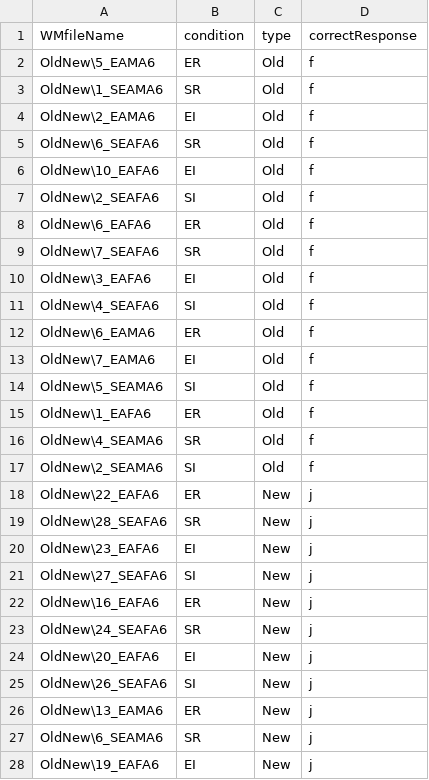
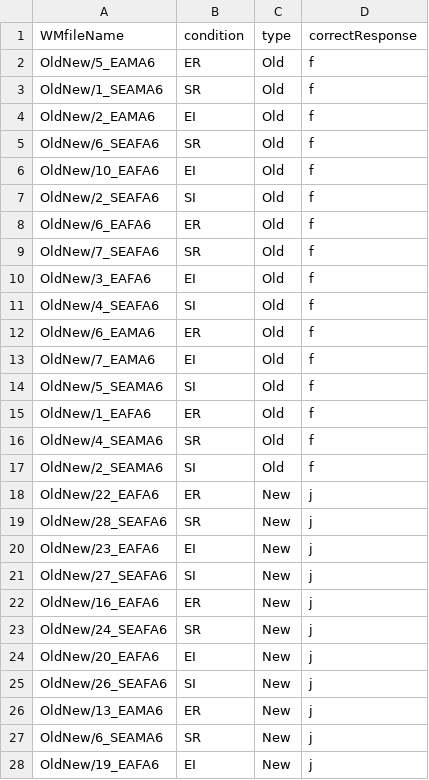
Before and after one commit to neinlee/Race-Body-Inversion-Effect, a CSV file: conditionON.csv, drawn as a sheet; only a part is shown; the diff covers the shown part only.

Commit message:
Update conditionON.csv

```diff
--- a/conditionON.csv
+++ b/conditionON.csv
@@ -1,28 +1,28 @@
 WMfileName,condition,type,correctResponse
-OldNew\5_EAMA6,ER,Old,f
-OldNew\1_SEAMA6,SR,Old,f
-OldNew\2_EAMA6,EI,Old,f
-OldNew\6_SEAFA6,SR,Old,f
-OldNew\10_EAFA6,EI,Old,f
-OldNew\2_SEAFA6,SI,Old,f
-OldNew\6_EAFA6,ER,Old,f
-OldNew\7_SEAFA6,SR,Old,f
-OldNew\3_EAFA6,EI,Old,f
-OldNew\4_SEAFA6,SI,Old,f
-OldNew\6_EAMA6,ER,Old,f
-OldNew\7_EAMA6,EI,Old,f
-OldNew\5_SEAMA6,SI,Old,f
-OldNew\1_EAFA6,ER,Old,f
-OldNew\4_SEAMA6,SR,Old,f
-OldNew\2_SEAMA6,SI,Old,f
-OldNew\22_EAFA6,ER,New,j
-OldNew\28_SEAFA6,SR,New,j
-OldNew\23_EAFA6,EI,New,j
-OldNew\27_SEAFA6,SI,New,j
-OldNew\16_EAFA6,ER,New,j
-OldNew\24_SEAFA6,SR,New,j
-OldNew\20_EAFA6,EI,New,j
-OldNew\26_SEAFA6,SI,New,j
-OldNew\13_EAMA6,ER,New,j
-OldNew\6_SEAMA6,SR,New,j
-OldNew\19_EAFA6,EI,New,j
+OldNew/5_EAMA6,ER,Old,f
+OldNew/1_SEAMA6,SR,Old,f
+OldNew/2_EAMA6,EI,Old,f
+OldNew/6_SEAFA6,SR,Old,f
+OldNew/10_EAFA6,EI,Old,f
+OldNew/2_SEAFA6,SI,Old,f
+OldNew/6_EAFA6,ER,Old,f
+OldNew/7_SEAFA6,SR,Old,f
+OldNew/3_EAFA6,EI,Old,f
+OldNew/4_SEAFA6,SI,Old,f
+OldNew/6_EAMA6,ER,Old,f
+OldNew/7_EAMA6,EI,Old,f
+OldNew/5_SEAMA6,SI,Old,f
+OldNew/1_EAFA6,ER,Old,f
+OldNew/4_SEAMA6,SR,Old,f
+OldNew/2_SEAMA6,SI,Old,f
+OldNew/22_EAFA6,ER,New,j
+OldNew/28_SEAFA6,SR,New,j
+OldNew/23_EAFA6,EI,New,j
+OldNew/27_SEAFA6,SI,New,j
+OldNew/16_EAFA6,ER,New,j
+OldNew/24_SEAFA6,SR,New,j
+OldNew/20_EAFA6,EI,New,j
+OldNew/26_SEAFA6,SI,New,j
+OldNew/13_EAMA6,ER,New,j
+OldNew/6_SEAMA6,SR,New,j
+OldNew/19_EAFA6,EI,New,j
```
Also changed, not shown: 9 edited cells elsewhere in this file.
